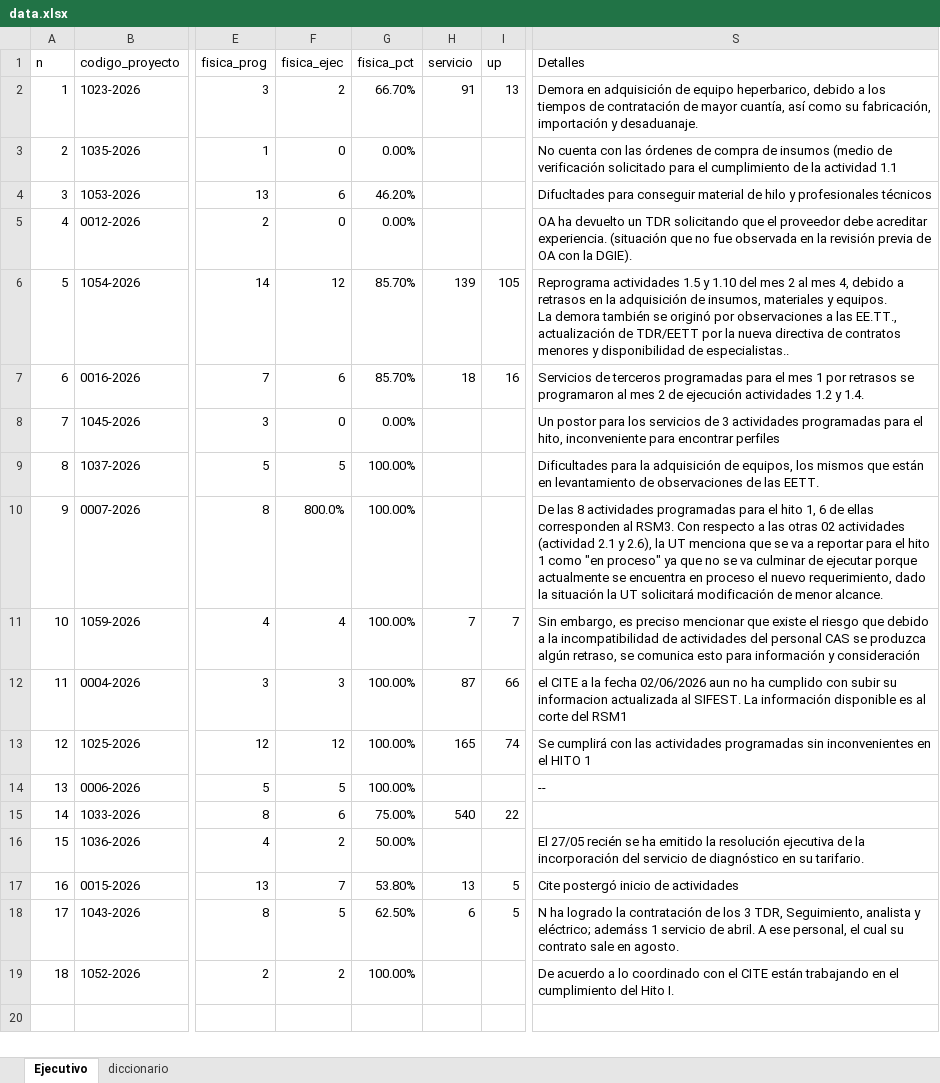
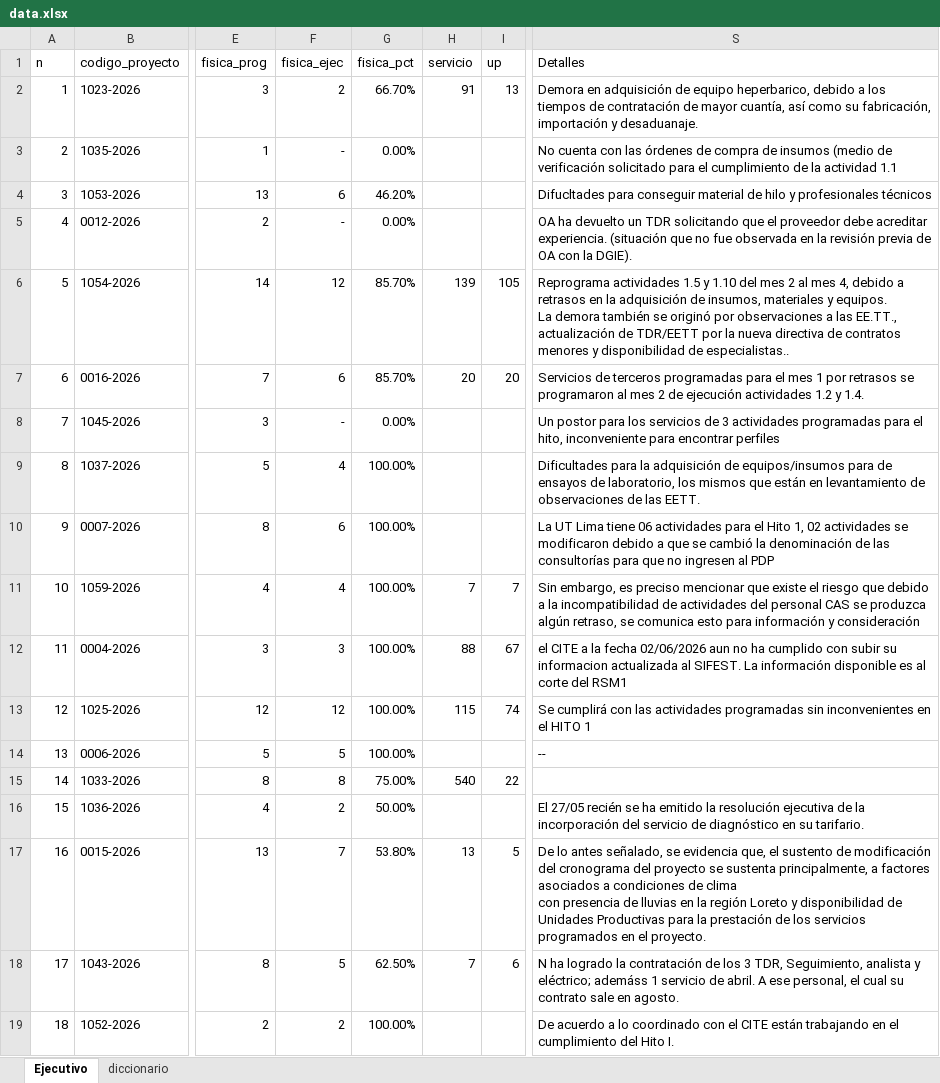
Before and after one commit to santiagozevallosq/seguimiento_cdd_fest, an Excel workbook: data.xlsx, sheet Ejecutivo, drawn as a sheet; only a part is shown, gaps mark what is left out; values as stored, in another font and other column widths than the file's, no borders; ↵ is a line break in a cell; the diff names each change by its address in the sheet, - before the commit and + after, or states it on an @@ line.

Commit message:
actualización de datos 5 columnas

```diff
--- a/data.xlsx (sheet Ejecutivo)
+++ b/data.xlsx (sheet Ejecutivo)
-F3 (fisica_ejec): 0
+F3 (fisica_ejec): -
-F5 (fisica_ejec): 0
+F5 (fisica_ejec): -
-H7 (servicio): 18
+H7 (servicio): 20
-I7 (up): 16
+I7 (up): 20
-F8 (fisica_ejec): 0
+F8 (fisica_ejec): -
-F9 (fisica_ejec): 5
+F9 (fisica_ejec): 4
-S9 (Detalles): …adquisición de equipos, los mismos…
+S9 (Detalles): …adquisición de equipos/insumos para de ensayos de laboratorio, los mismos…
-F10 (fisica_ejec): 800.0%
+F10 (fisica_ejec): 6
-S10 (Detalles): De las 8 actividades programadas para el hito 1, 6 de ellas corresponden al RSM3. Con respecto a las otras 02 actividades (actividad 2.1 y 2.6), la UT menciona que se va a reportar para el hito 1 como "en proceso" ya que no se va culminar de ejecutar porque actualmente se encuentra en proceso el nuevo requerimiento, dado la situación la UT solicitará modificación de menor alcance.
+S10 (Detalles): La UT Lima tiene 06 actividades para el Hito 1, 02 actividades se modificaron debido a que se cambió la denominación de las consultorías para que no ingresen al PDP
-H12 (servicio): 87
+H12 (servicio): 88
-I12 (up): 66
+I12 (up): 67
-H13 (servicio): 165
+H13 (servicio): 115
-F15 (fisica_ejec): 6
+F15 (fisica_ejec): 8
-S17 (Detalles): Cite postergó inicio de actividades
+S17 (Detalles): De lo antes señalado, se evidencia que, el sustento de modificación del cronograma del proyecto se sustenta principalmente, a factores asociados a condiciones de clima ↵ con presencia de lluvias en la región Loreto y disponibilidad de Unidades Productivas para la prestación de los servicios programados en el proyecto.
-H18 (servicio): 6
+H18 (servicio): 7
-I18 (up): 5
+I18 (up): 6
```
